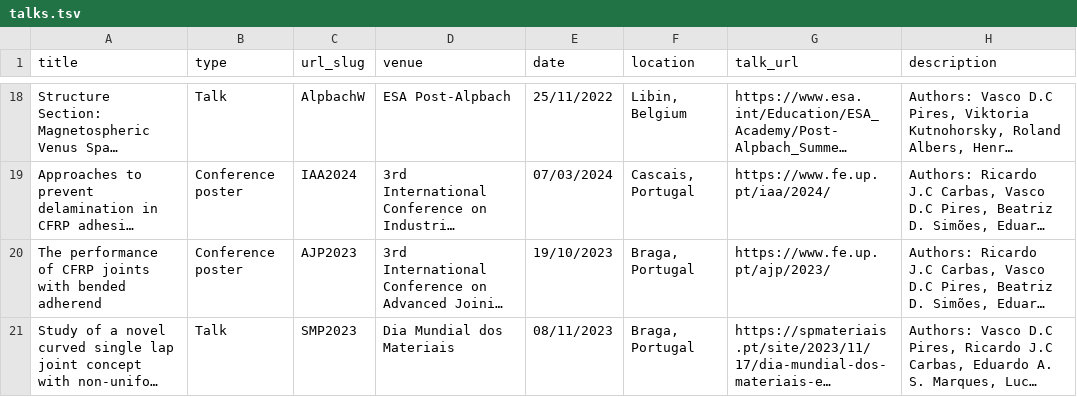
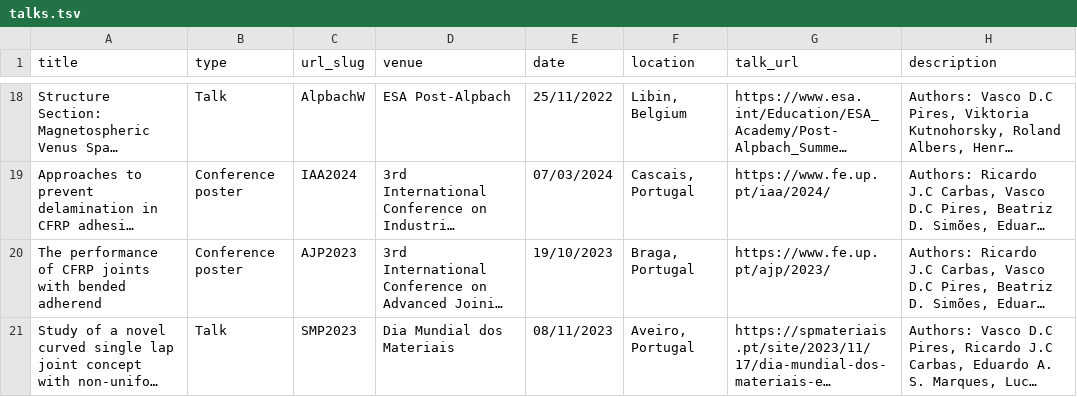
Before and after one commit to VascoPires/VascoPires.github.io, a TSV file: markdown_generator/talks.tsv, drawn as a sheet; only a part is shown, gaps mark what is left out; long unchanged cells end in …; the diff names each change by its address in the sheet, - before the commit and + after, or states it on an @@ line.

Commit message:
update talks

```diff
--- a/markdown_generator/talks.tsv
+++ b/markdown_generator/talks.tsv
-F21 (location): Braga, Portugal
+F21 (location): Aveiro, Portugal
```
Also changed, not shown: 4 other files.
